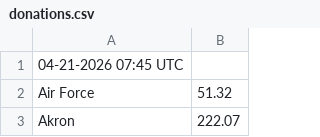
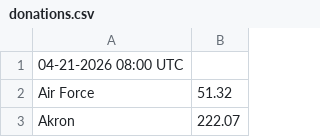
Before and after one commit to joylarc/CharityBowl2026, a CSV file: donations.csv, drawn as a sheet; only a part is shown.

```diff
--- a/donations.csv
+++ b/donations.csv
@@ -1,2 +1,2 @@
-"04-21-2026 07:45 UTC"
+"04-21-2026 08:00 UTC"
 "Air Force","51.32"
```
